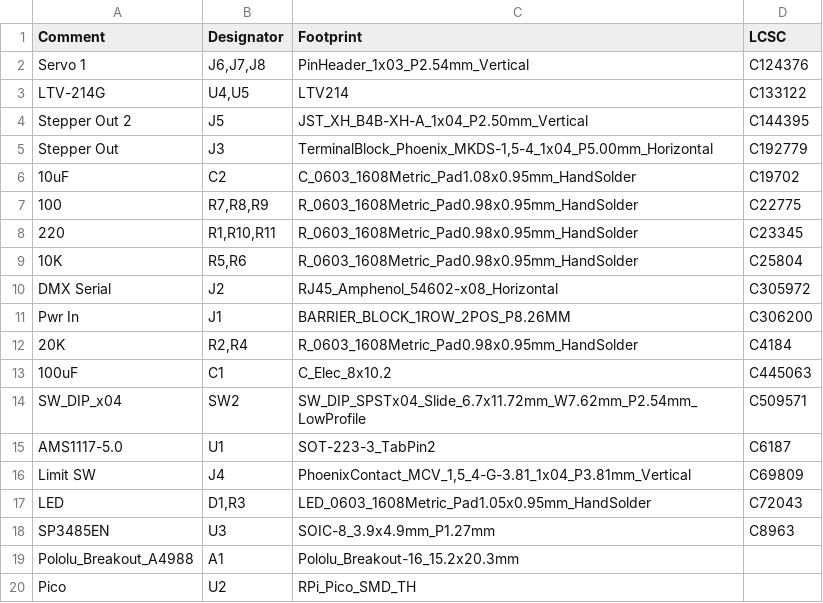
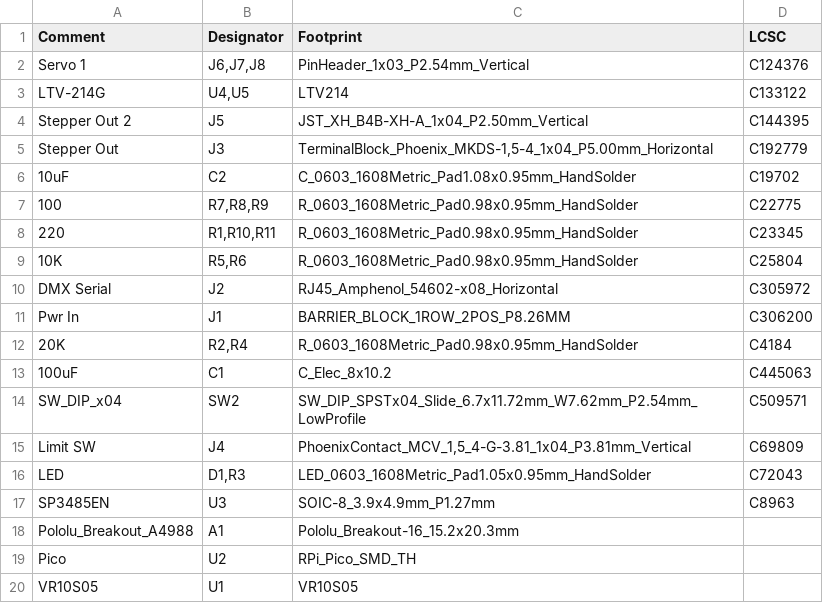
Before and after one commit to computergeek1507/KiCad_Designs, a CSV file: PicoDMXStepper/jlcpcb/production_files/BOM-PicoDMXStepper.csv, drawn as a sheet; removed rows and columns are numbered as before the commit, all else as after; the diff names each change by its address in the sheet, - before the commit and + after, or states it on an @@ line.

```diff
--- a/PicoDMXStepper/jlcpcb/production_files/BOM-PicoDMXStepper.csv
+++ b/PicoDMXStepper/jlcpcb/production_files/BOM-PicoDMXStepper.csv
-row 15: AMS1117-5.0 | U1 | SOT-223-3_TabPin2 | C6187
+row 20: VR10S05 | U1 | VR10S05
```
Also changed, not shown: PicoDMXStepper/jlcpcb/production_files/CPL-PicoDMXStepper.csv, 28 other files.
